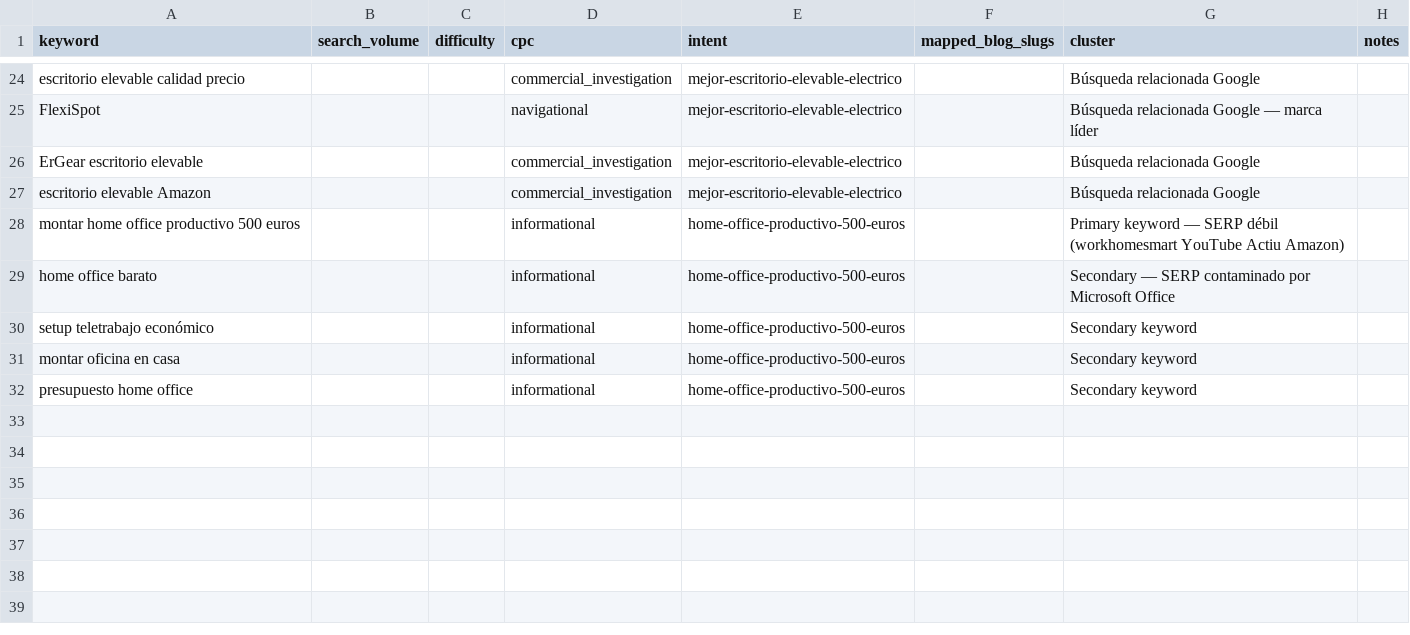
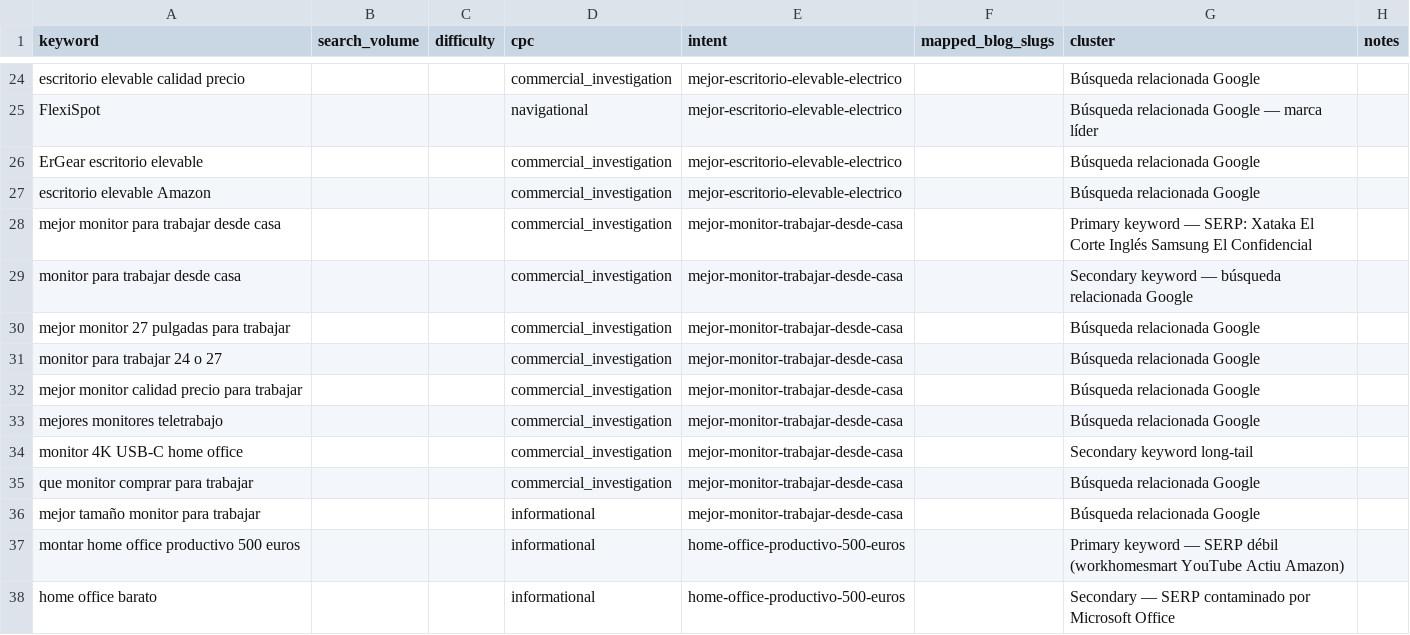
Before and after one commit to Darumo92/tuespaciodetrabajo, a CSV file: .seo-engine/data/seo-keywords.csv, drawn as a sheet; only a part is shown, gaps mark what is left out; the shorter side is filled out with more unchanged rows; the diff names each change by its address in the sheet, - before the commit and + after, or states it on an @@ line.

```diff
--- a/.seo-engine/data/seo-keywords.csv
+++ b/.seo-engine/data/seo-keywords.csv
+row 28: mejor monitor para trabajar desde casa |  |  | commercial_investigation | mejor-monitor-trabajar-desde-casa |  | Primary keyword — SERP: Xataka El Corte Inglés Samsung El Confidencial
+row 29: monitor para trabajar desde casa |  |  | commercial_investigation | mejor-monitor-trabajar-desde-casa |  | Secondary keyword — búsqueda relacionada Google
+row 30: mejor monitor 27 pulgadas para trabajar |  |  | commercial_investigation | mejor-monitor-trabajar-desde-casa |  | Búsqueda relacionada Google
+row 31: monitor para trabajar 24 o 27 |  |  | commercial_investigation | mejor-monitor-trabajar-desde-casa |  | Búsqueda relacionada Google
+row 32: mejor monitor calidad precio para trabajar |  |  | commercial_investigation | mejor-monitor-trabajar-desde-casa |  | Búsqueda relacionada Google
+row 33: mejores monitores teletrabajo |  |  | commercial_investigation | mejor-monitor-trabajar-desde-casa |  | Búsqueda relacionada Google
+row 34: monitor 4K USB-C home office |  |  | commercial_investigation | mejor-monitor-trabajar-desde-casa |  | Secondary keyword long-tail
+row 35: que monitor comprar para trabajar |  |  | commercial_investigation | mejor-monitor-trabajar-desde-casa |  | Búsqueda relacionada Google
+row 36: mejor tamaño monitor para trabajar |  |  | informational | mejor-monitor-trabajar-desde-casa |  | Búsqueda relacionada Google
```
Also changed, not shown: 11 other files.
